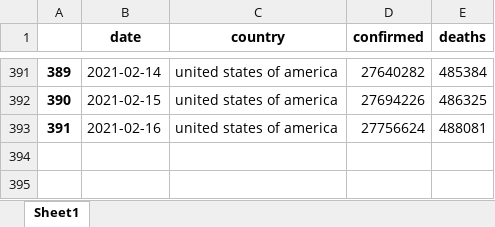
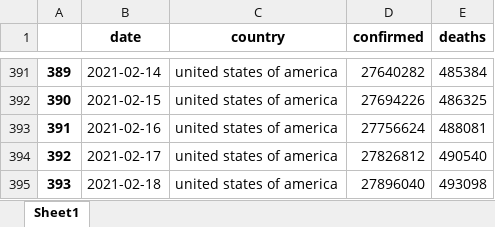
Before and after one commit to Rcidm1994/Project1, an Excel workbook: usa.xlsx, sheet Sheet1, drawn as a sheet; only a part is shown, gaps mark what is left out; values as stored, in another font and other column widths than the file's, no borders; the diff names each change by its address in the sheet, - before the commit and + after, or states it on an @@ line.

```diff
--- a/usa.xlsx (sheet Sheet1)
+++ b/usa.xlsx (sheet Sheet1)
+row 394: 392 | 2021-02-17 | united states of america | 27826812 | 490540
+row 395: 393 | 2021-02-18 | united states of america | 27896040 | 493098
```
Also changed, not shown: 1 other file.
